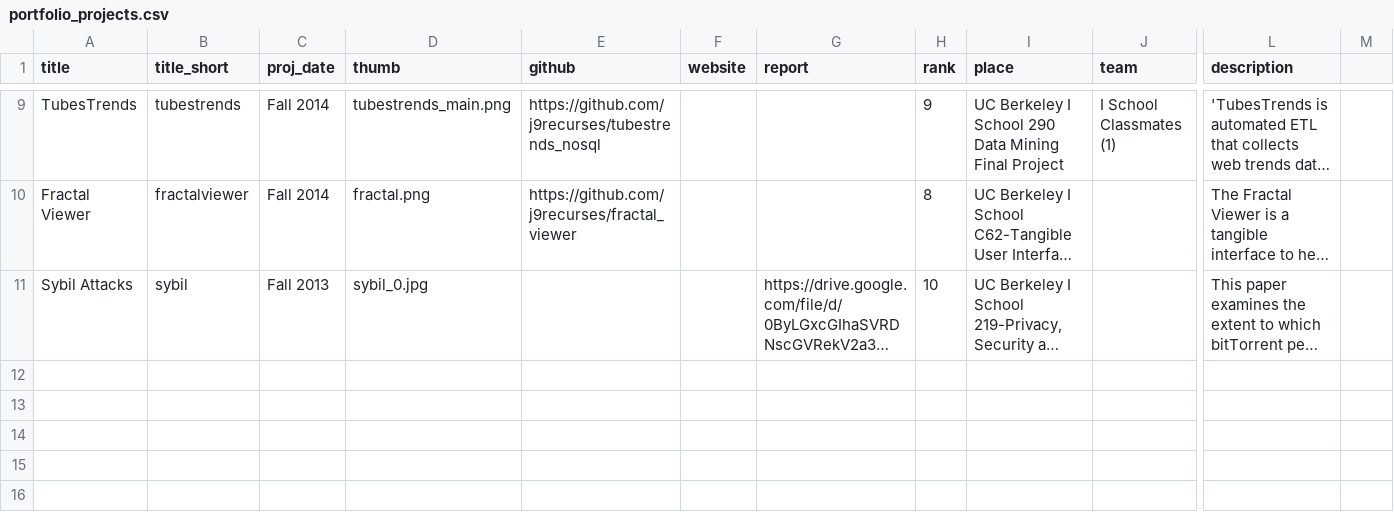
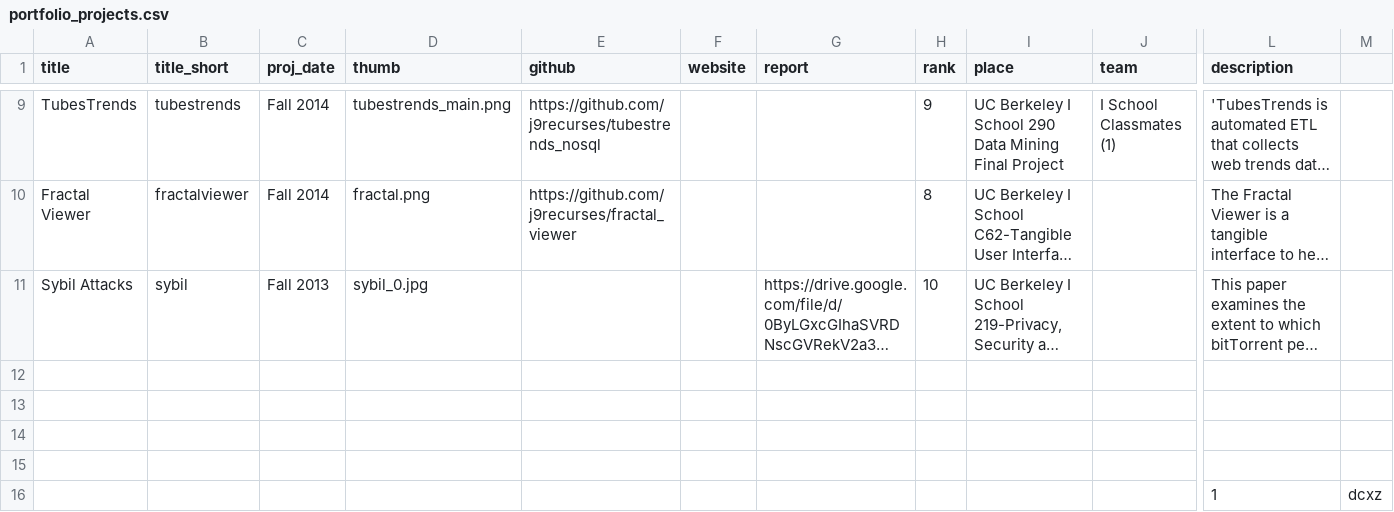
Before and after one commit to browned-eye/portfolio, a CSV file: db/portfolio_projects.csv, drawn as a sheet; only a part is shown, gaps mark what is left out; long unchanged cells end in …; rows hold the shown columns only; the diff names each change by its address in the sheet, - before the commit and + after, or states it on an @@ line.

```diff
--- a/db/portfolio_projects.csv
+++ b/db/portfolio_projects.csv
+row 12: (empty)
+row 13: (empty)
+row 14: (empty)
+row 15: (empty)
+row 16:  |  |  |  |  |  |  |  |  |  | 1 | dcxz
```
Also changed, not shown: 4 other files.
